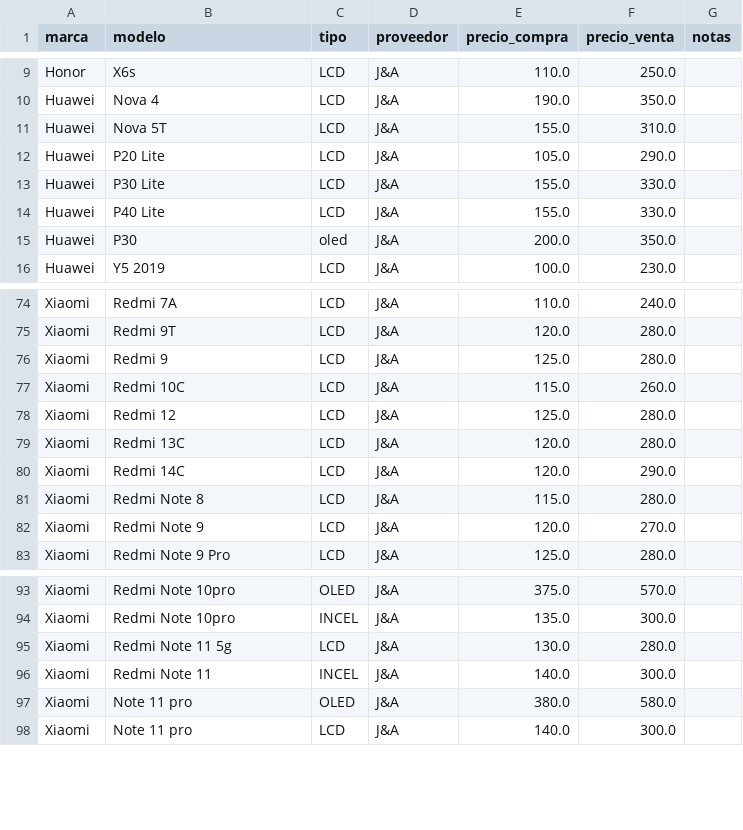
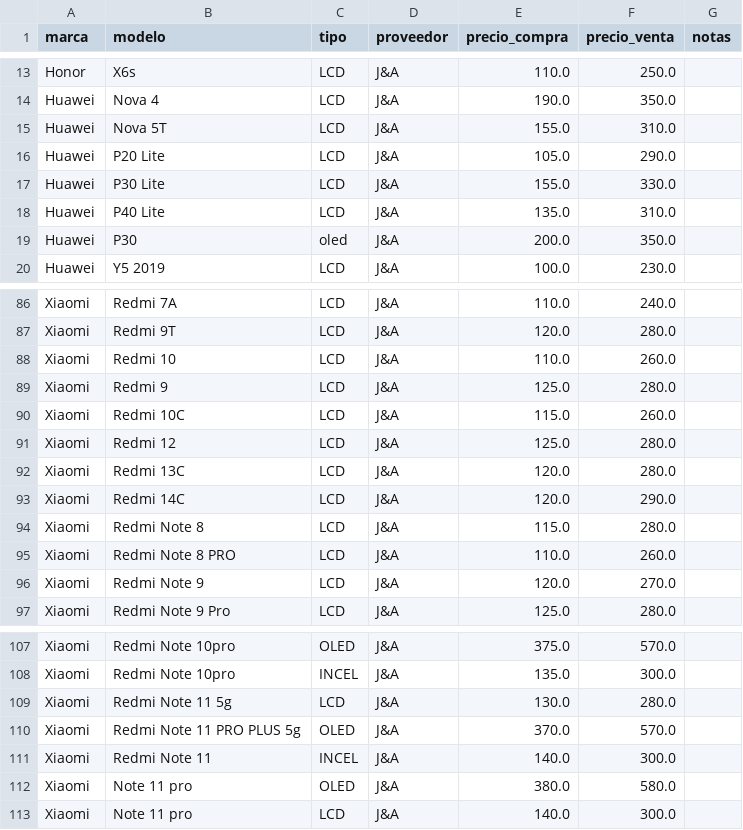
Before and after one commit to scz-red/lupo.lat, a CSV file: precios/data/ja.csv, drawn as a sheet; only a part is shown, gaps mark what is left out; the diff covers the shown part only.

```diff
--- a/precios/data/ja.csv
+++ b/precios/data/ja.csv
@@ -13,3 +17,3 @@ Huawei,P20 Lite,LCD,J&A,105.0,290.0,
 Huawei,P30 Lite,LCD,J&A,155.0,330.0,
-Huawei,P40 Lite,LCD,J&A,155.0,330.0,
+Huawei,P40 Lite,LCD,J&A,135.0,310.0,
 Huawei,P30,oled,J&A,200.0,350.0,
@@ -75,2 +87,3 @@ Xiaomi,Redmi 7A,LCD,J&A,110.0,240.0,
 Xiaomi,Redmi 9T,LCD,J&A,120.0,280.0,
+Xiaomi,Redmi 10,LCD,J&A,110.0,260.0,
 Xiaomi,Redmi 9,LCD,J&A,125.0,280.0,
@@ -81,2 +94,3 @@ Xiaomi,Redmi 14C,LCD,J&A,120.0,290.0,
 Xiaomi,Redmi Note 8,LCD,J&A,115.0,280.0,
+Xiaomi,Redmi Note 8 PRO,LCD,J&A,110.0,260.0,
 Xiaomi,Redmi Note 9,LCD,J&A,120.0,270.0,
@@ -95,2 +109,3 @@ Xiaomi,Redmi Note 10pro,INCEL,J&A,135.0,300.0,
 Xiaomi,Redmi Note 11 5g,LCD,J&A,130.0,280.0,
+Xiaomi,Redmi Note 11 PRO PLUS 5g,OLED,J&A,370.0,570.0,
 Xiaomi,Redmi Note 11,INCEL,J&A,140.0,300.0,
```
Also changed, not shown: 15 added rows elsewhere in this file.
